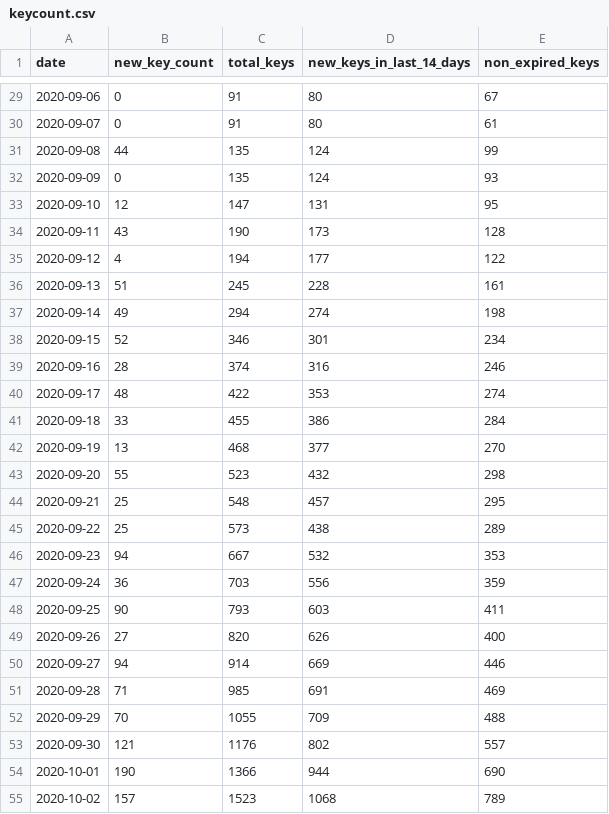
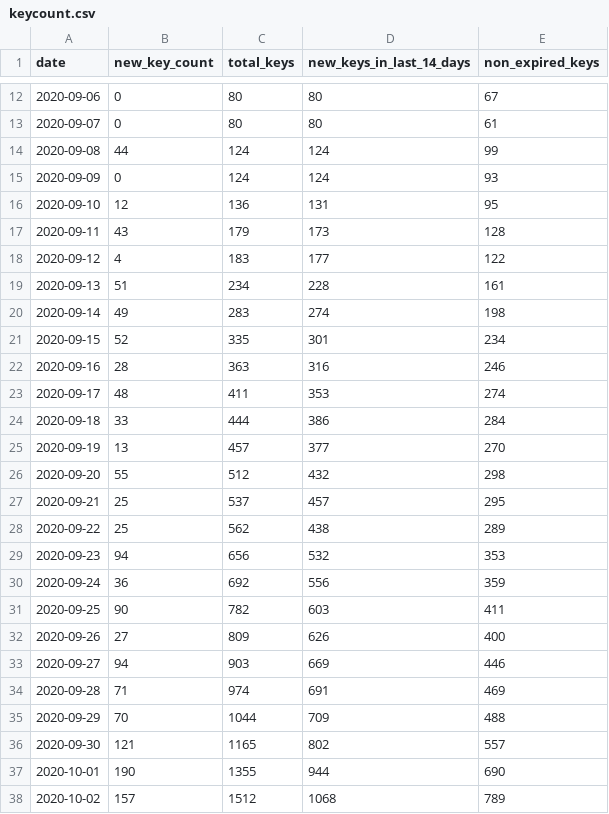
Before and after one commit to sledilnik/cwa-scrape, a CSV file: data/SI/keycount.csv, drawn as a sheet; only a part is shown, gaps mark what is left out; the diff covers the shown part only.

```diff
--- a/data/SI/keycount.csv
+++ b/data/SI/keycount.csv
@@ -29,27 +12,27 @@ date,new_key_count,total_keys,new_keys_in_last_14_days,non_expired_keys
-2020-09-06,0,91,80,67
-2020-09-07,0,91,80,61
-2020-09-08,44,135,124,99
-2020-09-09,0,135,124,93
-2020-09-10,12,147,131,95
-2020-09-11,43,190,173,128
-2020-09-12,4,194,177,122
-2020-09-13,51,245,228,161
-2020-09-14,49,294,274,198
-2020-09-15,52,346,301,234
-2020-09-16,28,374,316,246
-2020-09-17,48,422,353,274
-2020-09-18,33,455,386,284
-2020-09-19,13,468,377,270
-2020-09-20,55,523,432,298
-2020-09-21,25,548,457,295
-2020-09-22,25,573,438,289
-2020-09-23,94,667,532,353
-2020-09-24,36,703,556,359
-2020-09-25,90,793,603,411
-2020-09-26,27,820,626,400
-2020-09-27,94,914,669,446
-2020-09-28,71,985,691,469
-2020-09-29,70,1055,709,488
-2020-09-30,121,1176,802,557
-2020-10-01,190,1366,944,690
-2020-10-02,157,1523,1068,789
+2020-09-06,0,80,80,67
+2020-09-07,0,80,80,61
+2020-09-08,44,124,124,99
+2020-09-09,0,124,124,93
+2020-09-10,12,136,131,95
+2020-09-11,43,179,173,128
+2020-09-12,4,183,177,122
+2020-09-13,51,234,228,161
+2020-09-14,49,283,274,198
+2020-09-15,52,335,301,234
+2020-09-16,28,363,316,246
+2020-09-17,48,411,353,274
+2020-09-18,33,444,386,284
+2020-09-19,13,457,377,270
+2020-09-20,55,512,432,298
+2020-09-21,25,537,457,295
+2020-09-22,25,562,438,289
+2020-09-23,94,656,532,353
+2020-09-24,36,692,556,359
+2020-09-25,90,782,603,411
+2020-09-26,27,809,626,400
+2020-09-27,94,903,669,446
+2020-09-28,71,974,691,469
+2020-09-29,70,1044,709,488
+2020-09-30,121,1165,802,557
+2020-10-01,190,1355,944,690
+2020-10-02,157,1512,1068,789
```
Also changed, not shown: 17 removed rows and 17 edited cells elsewhere in this file, 4 other files.
